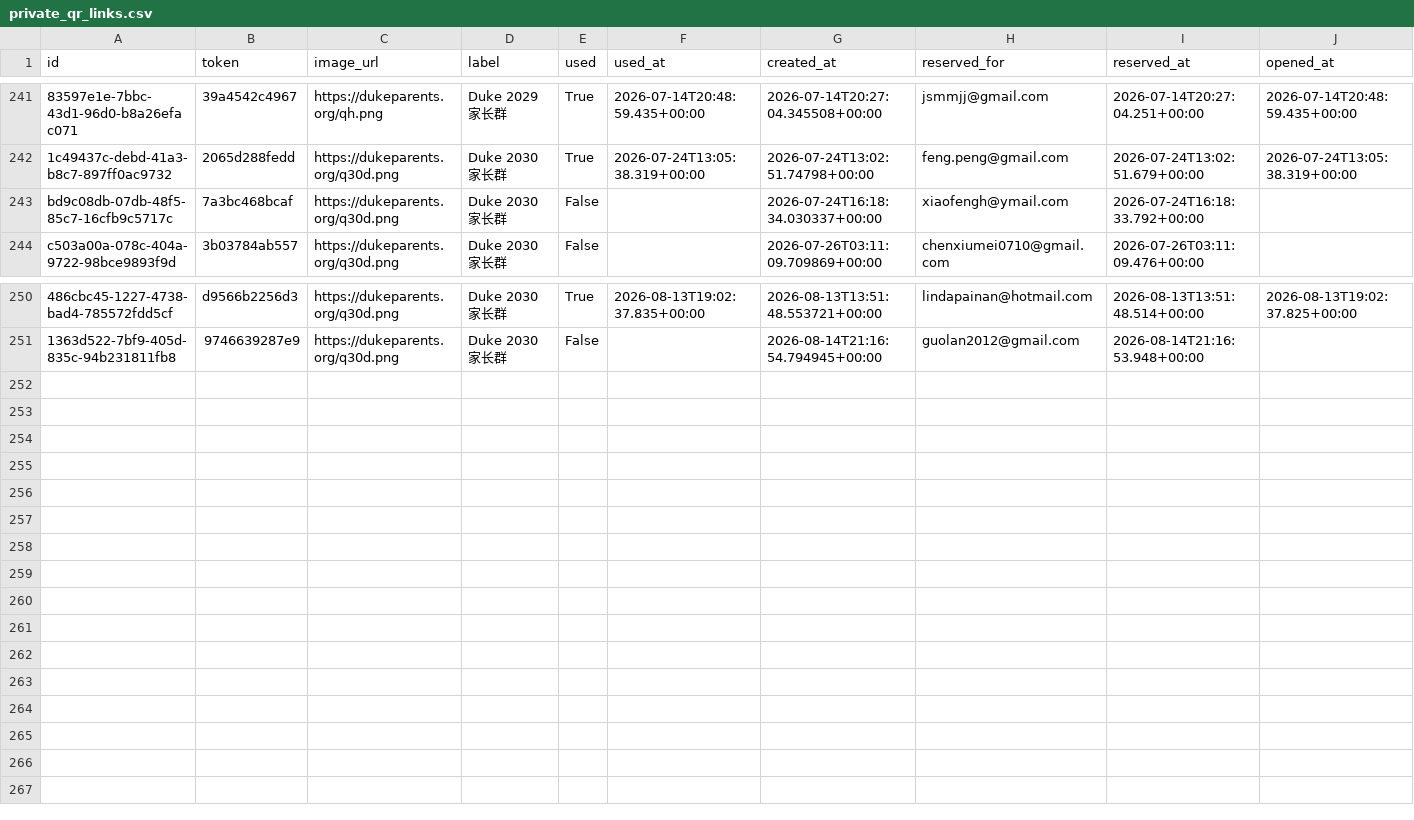
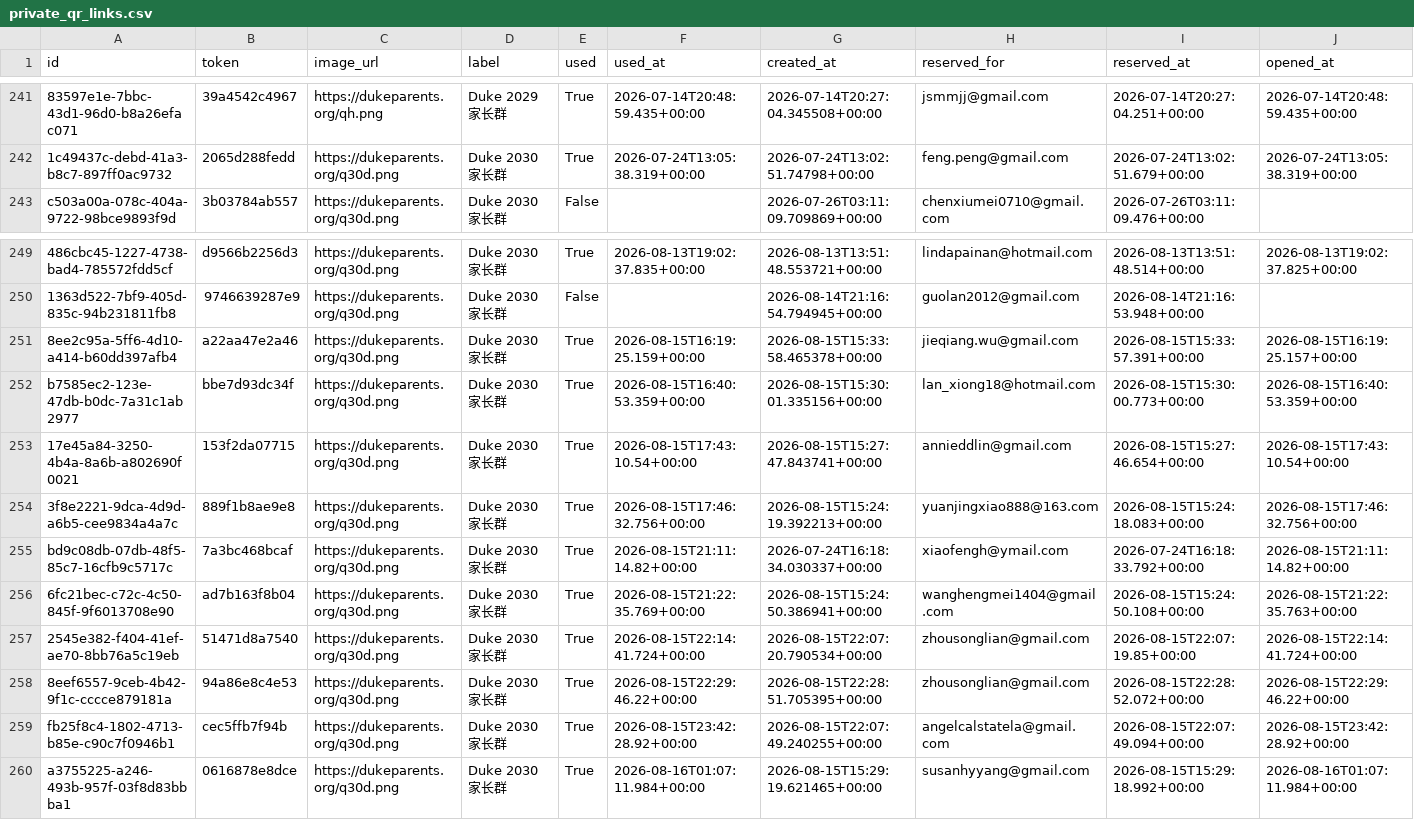
Before and after one commit to parentsduke/parentsduke, a CSV file: backup/latest/private_qr_links.csv, drawn as a sheet; only a part is shown, gaps mark what is left out; removed rows and columns are numbered as before the commit, all else as after; rows hold the shown columns only; the diff names each change by its address in the sheet, - before the commit and + after, or states it on an @@ line.

```diff
--- a/backup/latest/private_qr_links.csv
+++ b/backup/latest/private_qr_links.csv
-row 243: bd9c08db-07db-48f5-85c7-16cfb9c5717c | 7a3bc468bcaf | https://dukeparents.org/q30d.png | Duke 2030 家长群 | False |  | 2026-07-24T16:18:34.030337+00:00 | xiaofengh@ymail.com | 2026-07-24T16:18:33.792+00:00
+row 251: 8ee2c95a-5ff6-4d10-a414-b60dd397afb4 | a22aa47e2a46 | https://dukeparents.org/q30d.png | Duke 2030 家长群 | True | 2026-08-15T16:19:25.159+00:00 | 2026-08-15T15:33:58.465378+00:00 | jieqiang.wu@gmail.com | 2026-08-15T15:33:57.391+00:00 | 2026-08-15T16:19:25.157+00:00
+row 252: b7585ec2-123e-47db-b0dc-7a31c1ab2977 | bbe7d93dc34f | https://dukeparents.org/q30d.png | Duke 2030 家长群 | True | 2026-08-15T16:40:53.359+00:00 | 2026-08-15T15:30:01.335156+00:00 | lan_xiong18@hotmail.com | 2026-08-15T15:30:00.773+00:00 | 2026-08-15T16:40:53.359+00:00
+row 253: 17e45a84-3250-4b4a-8a6b-a802690f0021 | 153f2da07715 | https://dukeparents.org/q30d.png | Duke 2030 家长群 | True | 2026-08-15T17:43:10.54+00:00 | 2026-08-15T15:27:47.843741+00:00 | annieddlin@gmail.com | 2026-08-15T15:27:46.654+00:00 | 2026-08-15T17:43:10.54+00:00
+row 254: 3f8e2221-9dca-4d9d-a6b5-cee9834a4a7c | 889f1b8ae9e8 | https://dukeparents.org/q30d.png | Duke 2030 家长群 | True | 2026-08-15T17:46:32.756+00:00 | 2026-08-15T15:24:19.392213+00:00 | yuanjingxiao888@163.com | 2026-08-15T15:24:18.083+00:00 | 2026-08-15T17:46:32.756+00:00
+row 255: bd9c08db-07db-48f5-85c7-16cfb9c5717c | 7a3bc468bcaf | https://dukeparents.org/q30d.png | Duke 2030 家长群 | True | 2026-08-15T21:11:14.82+00:00 | 2026-07-24T16:18:34.030337+00:00 | xiaofengh@ymail.com | 2026-07-24T16:18:33.792+00:00 | 2026-08-15T21:11:14.82+00:00
+row 256: 6fc21bec-c72c-4c50-845f-9f6013708e90 | ad7b163f8b04 | https://dukeparents.org/q30d.png | Duke 2030 家长群 | True | 2026-08-15T21:22:35.769+00:00 | 2026-08-15T15:24:50.386941+00:00 | wanghengmei1404@gmail.com | 2026-08-15T15:24:50.108+00:00 | 2026-08-15T21:22:35.763+00:00
+row 257: 2545e382-f404-41ef-ae70-8bb76a5c19eb | 51471d8a7540 | https://dukeparents.org/q30d.png | Duke 2030 家长群 | True | 2026-08-15T22:14:41.724+00:00 | 2026-08-15T22:07:20.790534+00:00 | zhousonglian@gmail.com | 2026-08-15T22:07:19.85+00:00 | 2026-08-15T22:14:41.724+00:00
+row 258: 8eef6557-9ceb-4b42-9f1c-cccce879181a | 94a86e8c4e53 | https://dukeparents.org/q30d.png | Duke 2030 家长群 | True | 2026-08-15T22:29:46.22+00:00 | 2026-08-15T22:28:51.705395+00:00 | zhousonglian@gmail.com | 2026-08-15T22:28:52.072+00:00 | 2026-08-15T22:29:46.22+00:00
+row 259: fb25f8c4-1802-4713-b85e-c90c7f0946b1 | cec5ffb7f94b | https://dukeparents.org/q30d.png | Duke 2030 家长群 | True | 2026-08-15T23:42:28.92+00:00 | 2026-08-15T22:07:49.240255+00:00 | angelcalstatela@gmail.com | 2026-08-15T22:07:49.094+00:00 | 2026-08-15T23:42:28.92+00:00
+row 260: a3755225-a246-493b-957f-03f8d83bbba1 | 0616878e8dce | https://dukeparents.org/q30d.png | Duke 2030 家长群 | True | 2026-08-16T01:07:11.984+00:00 | 2026-08-15T15:29:19.621465+00:00 | susanhyyang@gmail.com | 2026-08-15T15:29:18.992+00:00 | 2026-08-16T01:07:11.984+00:00
```
Also changed, not shown: backup/latest/admissions_submissions.csv, backup/latest/admissions_submissionsMulti.csv, 2 other files.
